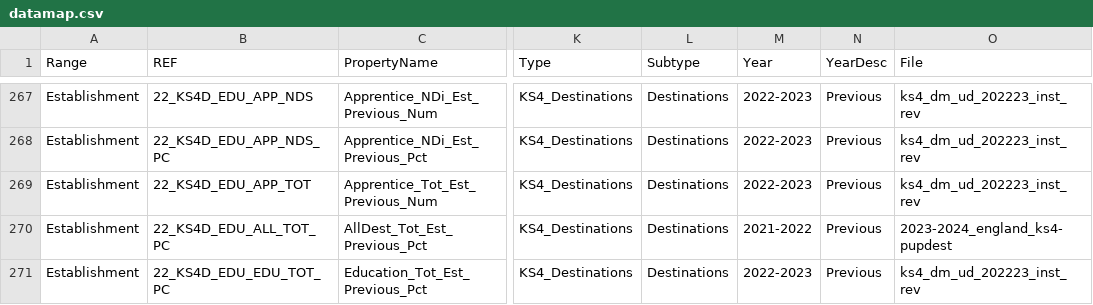
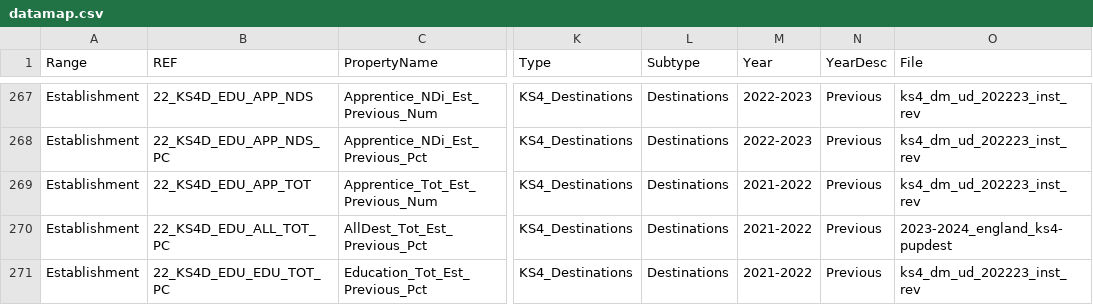
Before and after one commit to DFE-Digital/sap-public, a CSV file: SAPData/DataMap/datamap.csv, drawn as a sheet; only a part is shown, gaps mark what is left out; the diff covers the shown part only; the diff names each change by its address in the sheet, - before the commit and + after, or states it on an @@ line.

```diff
--- a/SAPData/DataMap/datamap.csv
+++ b/SAPData/DataMap/datamap.csv
-M269 (Year): 2022-2023
+M269 (Year): 2021-2022
-M271 (Year): 2022-2023
+M271 (Year): 2021-2022
```
Also changed, not shown: 34 edited cells elsewhere in this file.
